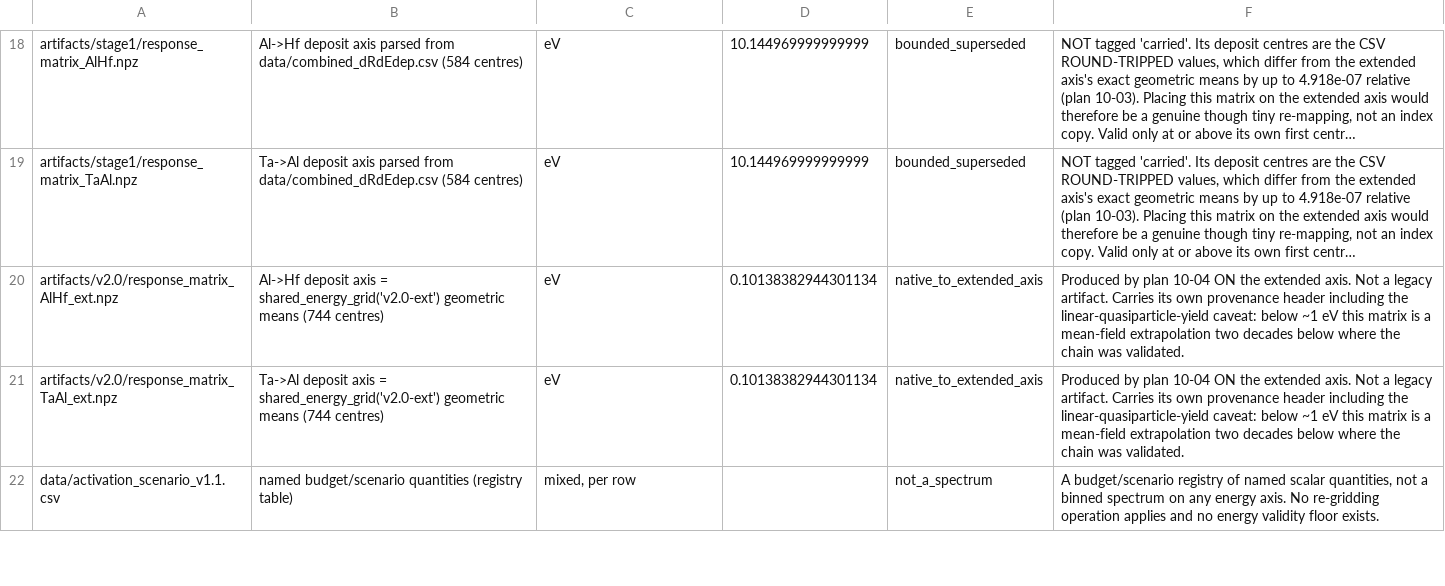
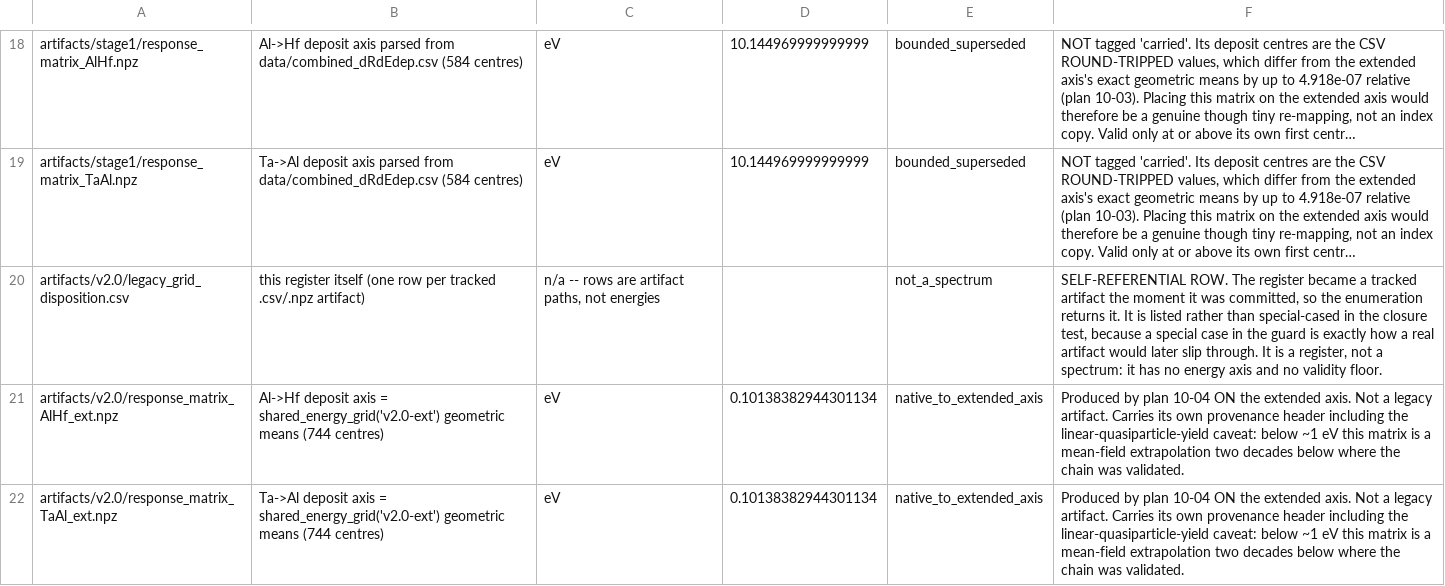
Before and after one commit to WashU-Astroparticle-Lab/qpd_potential, a CSV file: artifacts/v2.0/legacy_grid_disposition.csv, drawn as a sheet; only a part is shown, gaps mark what is left out; the shorter side is filled out with more unchanged rows; long unchanged cells end in …; the diff names each change by its address in the sheet, - before the commit and + after, or states it on an @@ line.

```diff
--- a/artifacts/v2.0/legacy_grid_disposition.csv
+++ b/artifacts/v2.0/legacy_grid_disposition.csv
+row 20: artifacts/v2.0/legacy_grid_disposition.csv | this register itself (one row per tracked .csv/.npz artifact) | n/a -- rows are artifact paths, not energies |  | not_a_spectrum | SELF-REFERENTIAL ROW. The register became a tracked artifact the moment it was committed, so the enumeration returns it. It is listed rather than special-cased in the closure test, because a special case in the guard is exactly how a real artifact would later slip through. It is a register, not a spectrum: it has no energy axis and no validity floor.
```
Also changed, not shown: 4 other files.
